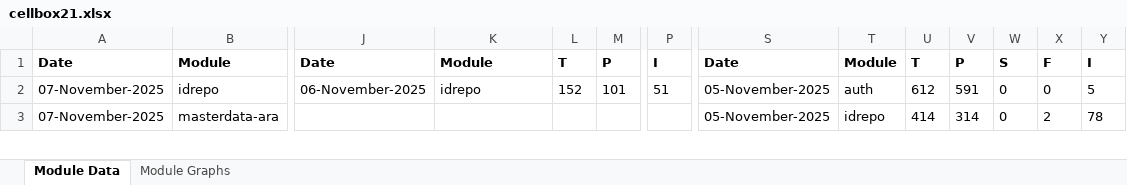
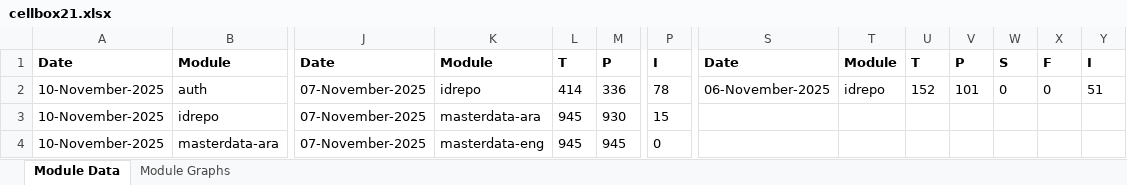
Before and after one commit to mosip/test-management, an Excel workbook: minio-report-tracker/xlxs/cellbox21.xlsx, sheet Module Data, drawn as a sheet; only a part is shown, gaps mark what is left out; values as stored, in another font and other column widths than the file's, no borders; addresses are those after the commit; rows hold the shown columns only; the diff covers the shown part only; the diff names each change by its address in the sheet, - before the commit and + after, or states it on an @@ line.

```diff
--- a/minio-report-tracker/xlxs/cellbox21.xlsx (sheet Module Data)
+++ b/minio-report-tracker/xlxs/cellbox21.xlsx (sheet Module Data)
+row 2: 10-November-2025 | auth | 07-November-2025 | idrepo | 414 | 336 | 78 | 06-November-2025 | idrepo | 152 | 101 | 0 | 0 | 51
-A3:A4: 07-November-2025
+A3:A4: 10-November-2025
-J3: 06-November-2025
+J3: 07-November-2025
-K3: idrepo
+K3: masterdata-ara
-L3: 152
+L3: 945
-M3: 101
+M3: 930
-P3: 51
+P3: 15
-S3:S4: 05-November-2025
+S3:S4: (empty)
-T3: auth
+T3: (empty)
-U3: 612
+U3: (empty)
-V3: 591
+V3: (empty)
-W3:W4: 0
+W3:W4: (empty)
-X3: 0
+X3: (empty)
-Y3: 5
+Y3: (empty)
-J4: (empty)
+J4: 07-November-2025
-K4: (empty)
+K4: masterdata-eng
-L4: (empty)
+L4: 945
-M4: (empty)
+M4: 945
-P4: (empty)
+P4: 0
-T4: idrepo
+T4: (empty)
-U4: 414
+U4: (empty)
-V4: 314
+V4: (empty)
-X4: 2
+X4: (empty)
-Y4: 78
+Y4: (empty)
```
Also changed, not shown: 1 added row, 3 removed rows and 211 edited cells elsewhere in this sheet, charts or pictures, minio-report-tracker/xlxs/collab.xlsx, minio-report-tracker/xlxs/dev3.xlsx, 15 other files.
